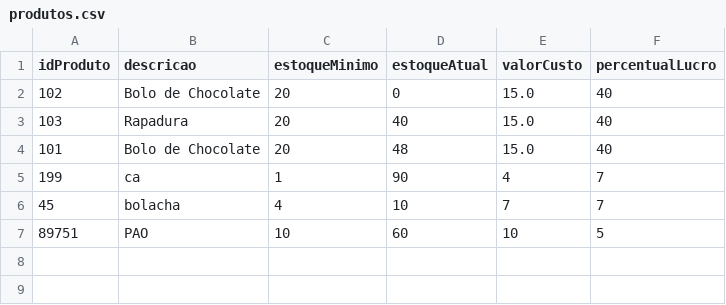
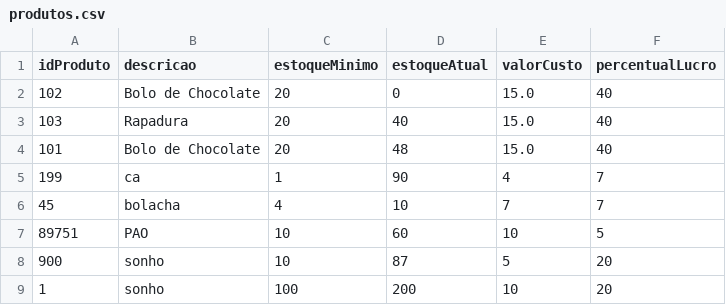
Before and after one commit to emilywingler/Sistema_Padaria, a CSV file: produtos.csv, drawn as a sheet.

```diff
--- a/produtos.csv
+++ b/produtos.csv
@@ -7 +7,3 @@ idProduto;descricao;estoqueMinimo;estoqueAtual;valorCusto;percentualLucro
 89751;PAO;10;60;10;5
+900;sonho;10;87;5;20
+1;sonho;100;200;10;20
```
Also changed, not shown: 7 other files.
